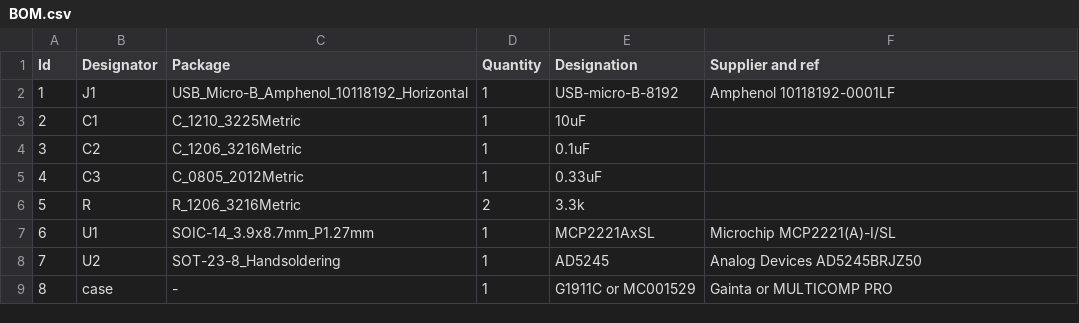
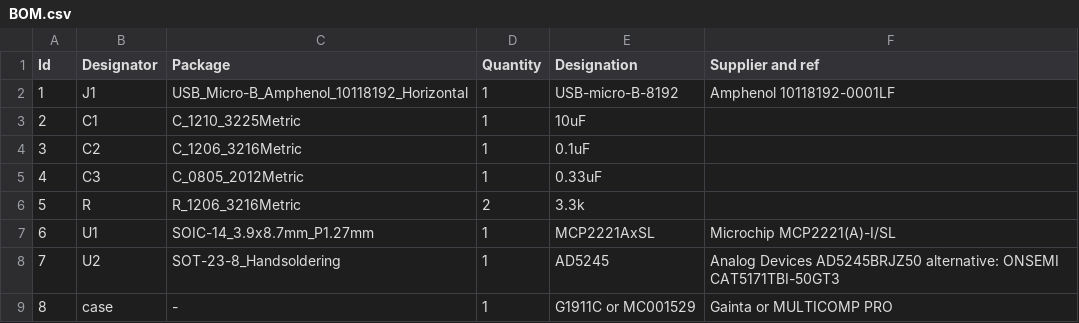
Before and after one commit to fijam/gmdrec, a CSV file: hardware/BOM.csv, drawn as a sheet.

Commit message:
pin for pin replacement option for AD5245 from ONSEMI (CAT5171)

```diff
--- a/hardware/BOM.csv
+++ b/hardware/BOM.csv
@@ -7,3 +7,3 @@ Id,Designator,Package,Quantity,Designation,Supplier and ref
 6,U1,SOIC-14_3.9x8.7mm_P1.27mm,1,MCP2221AxSL,Microchip MCP2221(A)-I/SL
-7,U2,SOT-23-8_Handsoldering,1,AD5245,Analog Devices AD5245BRJZ50
+7,U2,SOT-23-8_Handsoldering,1,AD5245,Analog Devices AD5245BRJZ50 alternative: ONSEMI CAT5171TBI-50GT3
 8,case,-,1,G1911C or MC001529,Gainta or MULTICOMP PRO
```
